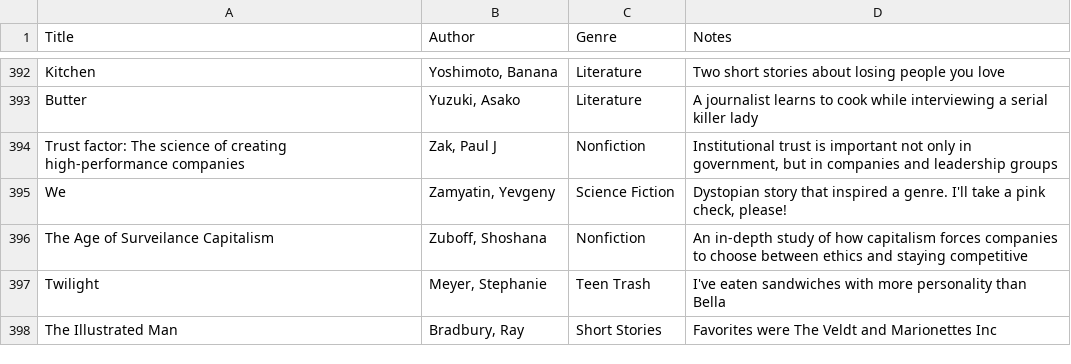
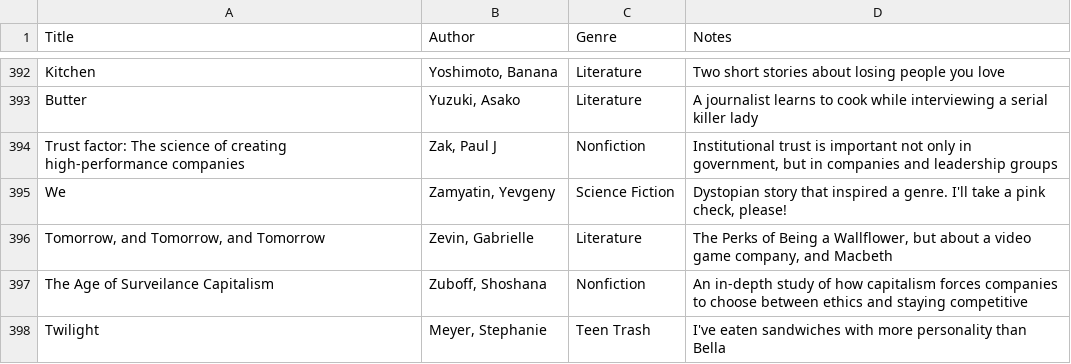
Before and after one commit to gordyclark/gordyclark.com, a CSV file: content/data/books.csv, drawn as a sheet; only a part is shown, gaps mark what is left out; the shorter side is filled out with more unchanged rows.

```diff
--- a/content/data/books.csv
+++ b/content/data/books.csv
@@ -395,2 +395,3 @@ Trust factor: The science of creating high-performance companies,"Zak, Paul J",N
 We,"Zamyatin, Yevgeny",Science Fiction,"Dystopian story that inspired a genre. I'll take a pink check, please!"
+"Tomorrow, and Tomorrow, and Tomorrow","Zevin, Gabrielle",Literature,"The Perks of Being a Wallflower, but about a video game company, and Macbeth"
 The Age of Surveilance Capitalism,"Zuboff, Shoshana",Nonfiction,An in-depth study of how capitalism forces companies to choose between ethics and staying competitive
```
Also changed, not shown: 1 other file.
